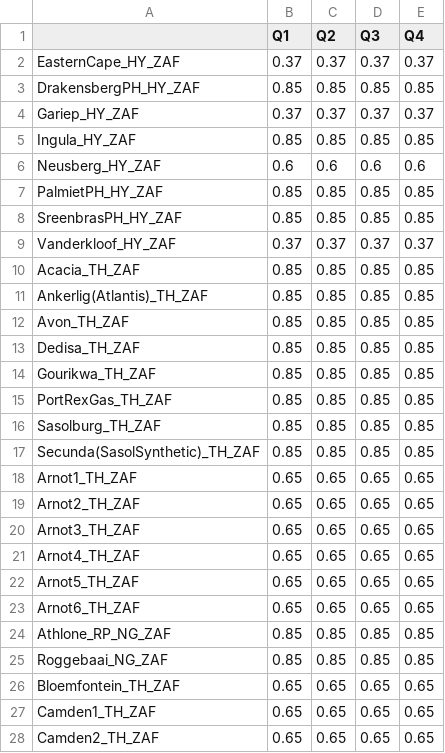
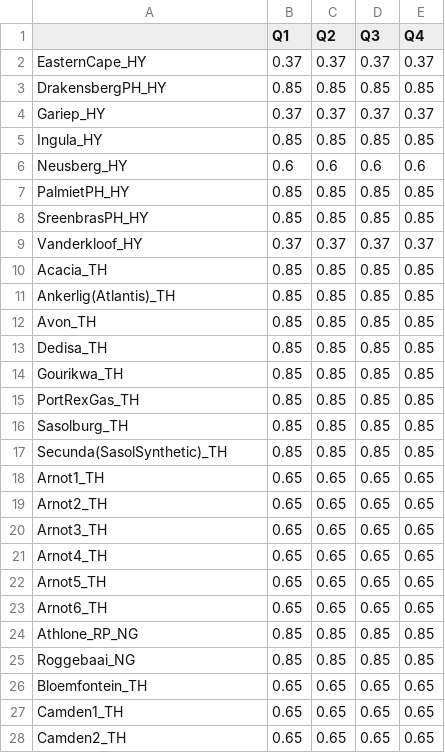
Before and after one commit to ESMAP-World-Bank-Group/ToyMarket, a CSV file: input/pAvailability.csv, drawn as a sheet; only a part is shown; the diff covers the shown part only.

Commit message:
fix bug in availability constraint + fix names in pAvail + add some postprocessing graphs

```diff
--- a/input/pAvailability.csv
+++ b/input/pAvailability.csv
@@ -1,28 +1,28 @@
 ,Q1,Q2,Q3,Q4
-EasternCape_HY_ZAF,0.37,0.37,0.37,0.37
-DrakensbergPH_HY_ZAF,0.85,0.85,0.85,0.85
-Gariep_HY_ZAF,0.37,0.37,0.37,0.37
-Ingula_HY_ZAF,0.85,0.85,0.85,0.85
-Neusberg_HY_ZAF,0.6,0.6,0.6,0.6
-PalmietPH_HY_ZAF,0.85,0.85,0.85,0.85
-SreenbrasPH_HY_ZAF,0.85,0.85,0.85,0.85
-Vanderkloof_HY_ZAF,0.37,0.37,0.37,0.37
-Acacia_TH_ZAF,0.85,0.85,0.85,0.85
-Ankerlig(Atlantis)_TH_ZAF,0.85,0.85,0.85,0.85
-Avon_TH_ZAF,0.85,0.85,0.85,0.85
-Dedisa_TH_ZAF,0.85,0.85,0.85,0.85
-Gourikwa_TH_ZAF,0.85,0.85,0.85,0.85
-PortRexGas_TH_ZAF,0.85,0.85,0.85,0.85
-Sasolburg_TH_ZAF,0.85,0.85,0.85,0.85
-Secunda(SasolSynthetic)_TH_ZAF,0.85,0.85,0.85,0.85
-Arnot1_TH_ZAF,0.65,0.65,0.65,0.65
-Arnot2_TH_ZAF,0.65,0.65,0.65,0.65
-Arnot3_TH_ZAF,0.65,0.65,0.65,0.65
-Arnot4_TH_ZAF,0.65,0.65,0.65,0.65
-Arnot5_TH_ZAF,0.65,0.65,0.65,0.65
-Arnot6_TH_ZAF,0.65,0.65,0.65,0.65
-Athlone_RP_NG_ZAF,0.85,0.85,0.85,0.85
-Roggebaai_NG_ZAF,0.85,0.85,0.85,0.85
-Bloemfontein_TH_ZAF,0.65,0.65,0.65,0.65
-Camden1_TH_ZAF,0.65,0.65,0.65,0.65
-Camden2_TH_ZAF,0.65,0.65,0.65,0.65
+EasternCape_HY,0.37,0.37,0.37,0.37
+DrakensbergPH_HY,0.85,0.85,0.85,0.85
+Gariep_HY,0.37,0.37,0.37,0.37
+Ingula_HY,0.85,0.85,0.85,0.85
+Neusberg_HY,0.6,0.6,0.6,0.6
+PalmietPH_HY,0.85,0.85,0.85,0.85
+SreenbrasPH_HY,0.85,0.85,0.85,0.85
+Vanderkloof_HY,0.37,0.37,0.37,0.37
+Acacia_TH,0.85,0.85,0.85,0.85
+Ankerlig(Atlantis)_TH,0.85,0.85,0.85,0.85
+Avon_TH,0.85,0.85,0.85,0.85
+Dedisa_TH,0.85,0.85,0.85,0.85
+Gourikwa_TH,0.85,0.85,0.85,0.85
+PortRexGas_TH,0.85,0.85,0.85,0.85
+Sasolburg_TH,0.85,0.85,0.85,0.85
+Secunda(SasolSynthetic)_TH,0.85,0.85,0.85,0.85
+Arnot1_TH,0.65,0.65,0.65,0.65
+Arnot2_TH,0.65,0.65,0.65,0.65
+Arnot3_TH,0.65,0.65,0.65,0.65
+Arnot4_TH,0.65,0.65,0.65,0.65
+Arnot5_TH,0.65,0.65,0.65,0.65
+Arnot6_TH,0.65,0.65,0.65,0.65
+Athlone_RP_NG,0.85,0.85,0.85,0.85
+Roggebaai_NG,0.85,0.85,0.85,0.85
+Bloemfontein_TH,0.65,0.65,0.65,0.65
+Camden1_TH,0.65,0.65,0.65,0.65
+Camden2_TH,0.65,0.65,0.65,0.65
```
Also changed, not shown: 96 edited cells elsewhere in this file, 3 other files.
